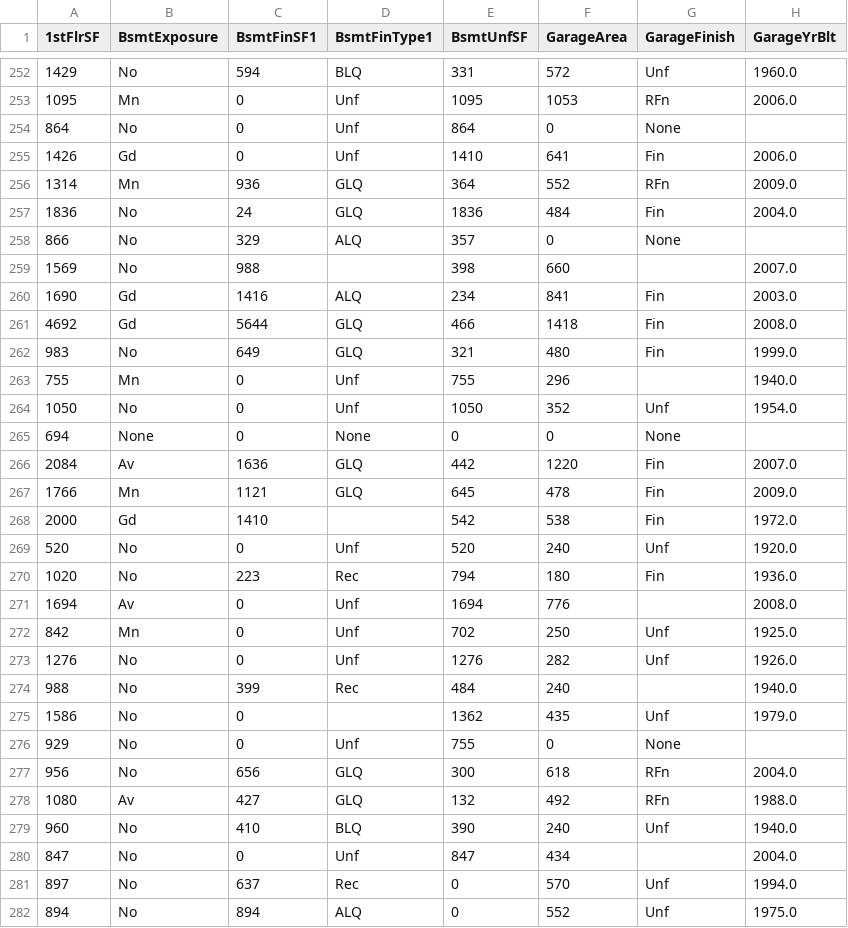
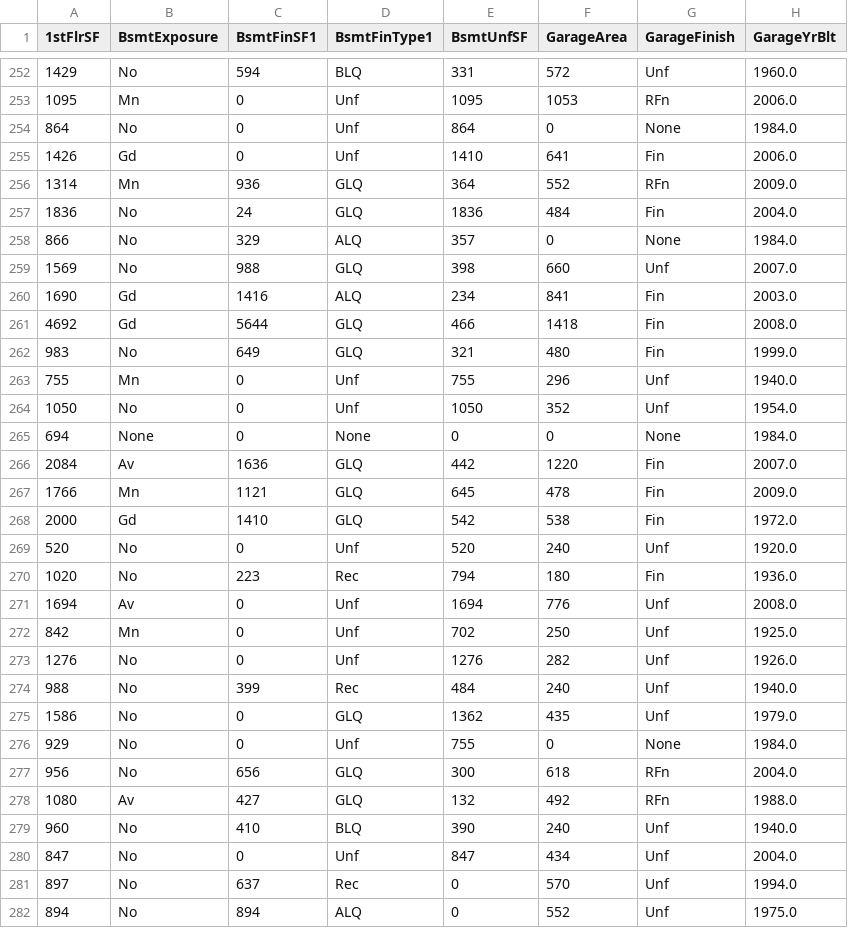
Before and after one commit to Welshy92/heritage-housing-analysis, a CSV file: outputs/datasets/cleaned/TestSetCleaned.csv, drawn as a sheet; only a part is shown, gaps mark what is left out; the diff covers the shown part only; the diff names each change by its address in the sheet, - before the commit and + after, or states it on an @@ line.

```diff
--- a/outputs/datasets/cleaned/TestSetCleaned.csv
+++ b/outputs/datasets/cleaned/TestSetCleaned.csv
-H254 (GarageYrBlt): (empty)
+H254 (GarageYrBlt): 1984.0
-H258 (GarageYrBlt): (empty)
+H258 (GarageYrBlt): 1984.0
-D259 (BsmtFinType1): (empty)
+D259 (BsmtFinType1): GLQ
-G259 (GarageFinish): (empty)
+G259 (GarageFinish): Unf
-G263 (GarageFinish): (empty)
+G263 (GarageFinish): Unf
-H265 (GarageYrBlt): (empty)
+H265 (GarageYrBlt): 1984.0
-D268 (BsmtFinType1): (empty)
+D268 (BsmtFinType1): GLQ
-G271 (GarageFinish): (empty)
+G271 (GarageFinish): Unf
-G274 (GarageFinish): (empty)
+G274 (GarageFinish): Unf
-D275 (BsmtFinType1): (empty)
+D275 (BsmtFinType1): GLQ
-H276 (GarageYrBlt): (empty)
+H276 (GarageYrBlt): 1984.0
-G280 (GarageFinish): (empty)
+G280 (GarageFinish): Unf
```
Also changed, not shown: 67 edited cells elsewhere in this file, 1 other file.
